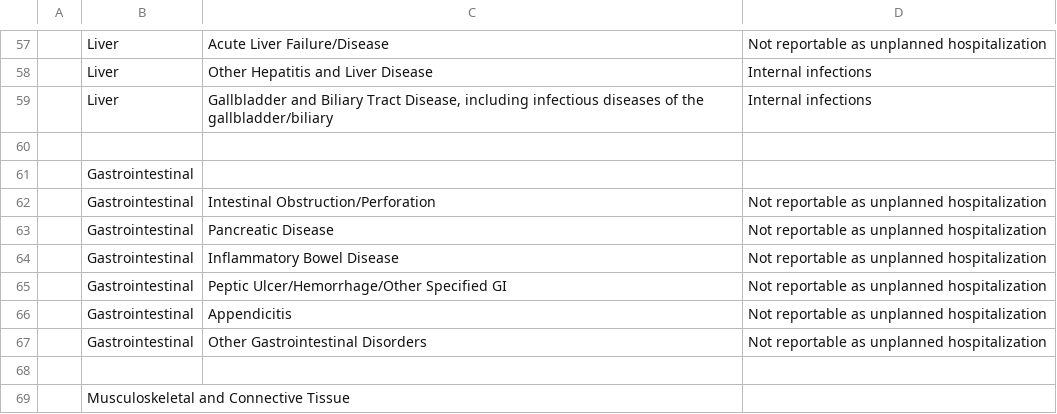
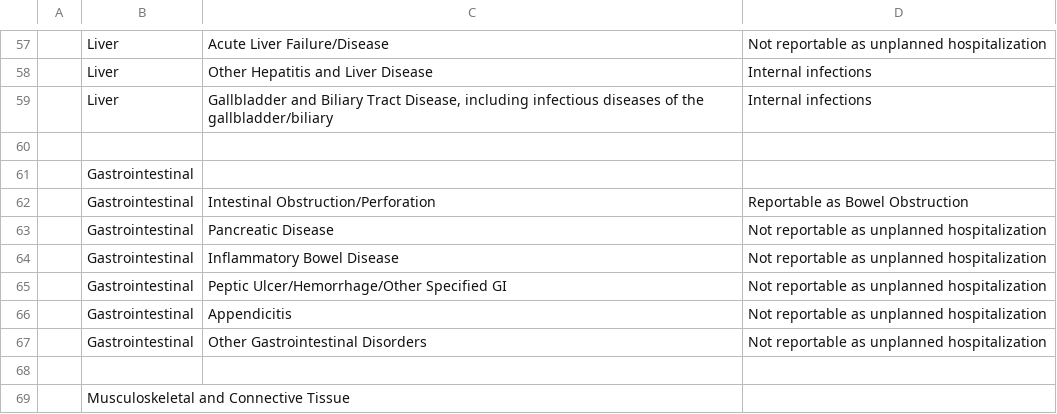
Before and after one commit to eobrain/diagmap, a CSV file: data.csv, drawn as a sheet; only a part is shown, gaps mark what is left out.

Commit message:
Change reportability status for bowel obstruction
Updated the reportability status for intestinal obstruction/perforation.

```diff
--- a/data.csv
+++ b/data.csv
@@ -69,3 +69,3 @@
 ,Gastrointestinal,,
-,Gastrointestinal,Intestinal Obstruction/Perforation ,Not reportable as unplanned hospitalization
+,Gastrointestinal,Intestinal Obstruction/Perforation ,Reportable as Bowel Obstruction
 ,Gastrointestinal,Pancreatic Disease  ,Not reportable as unplanned hospitalization
```
